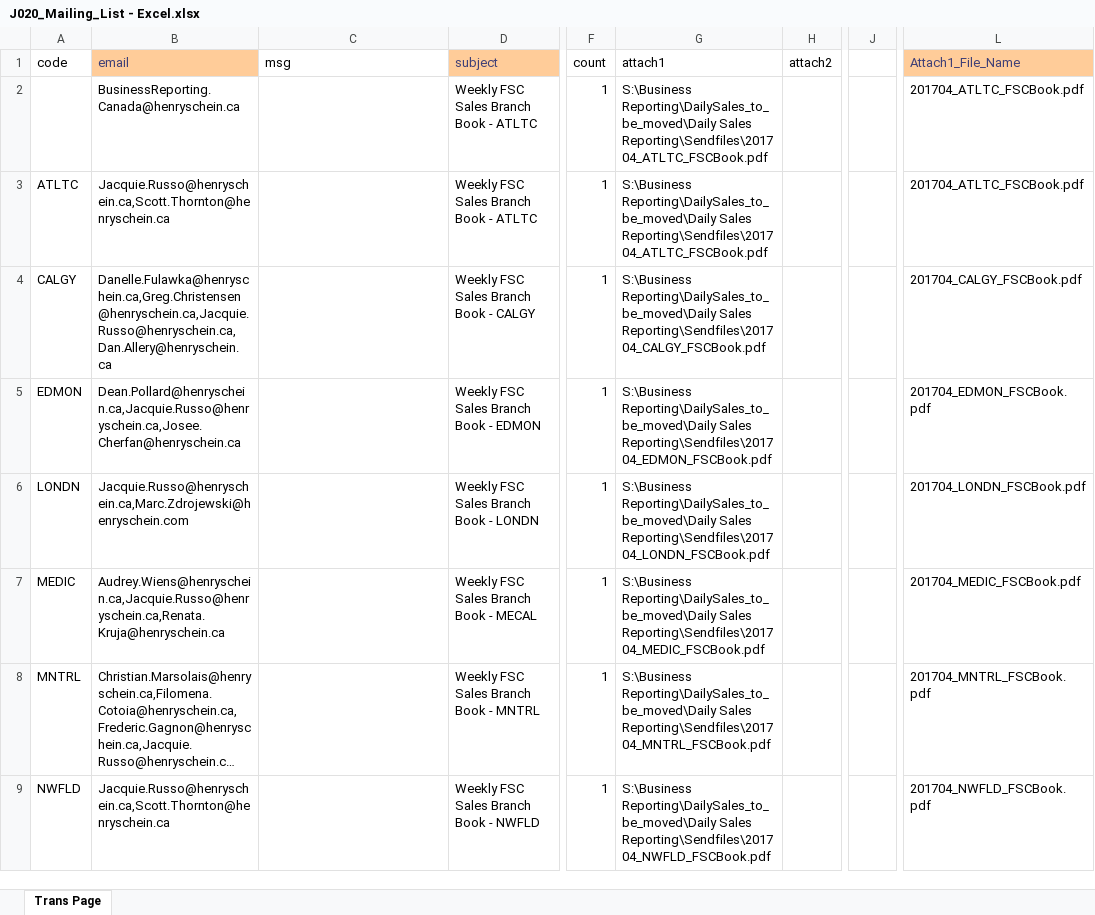
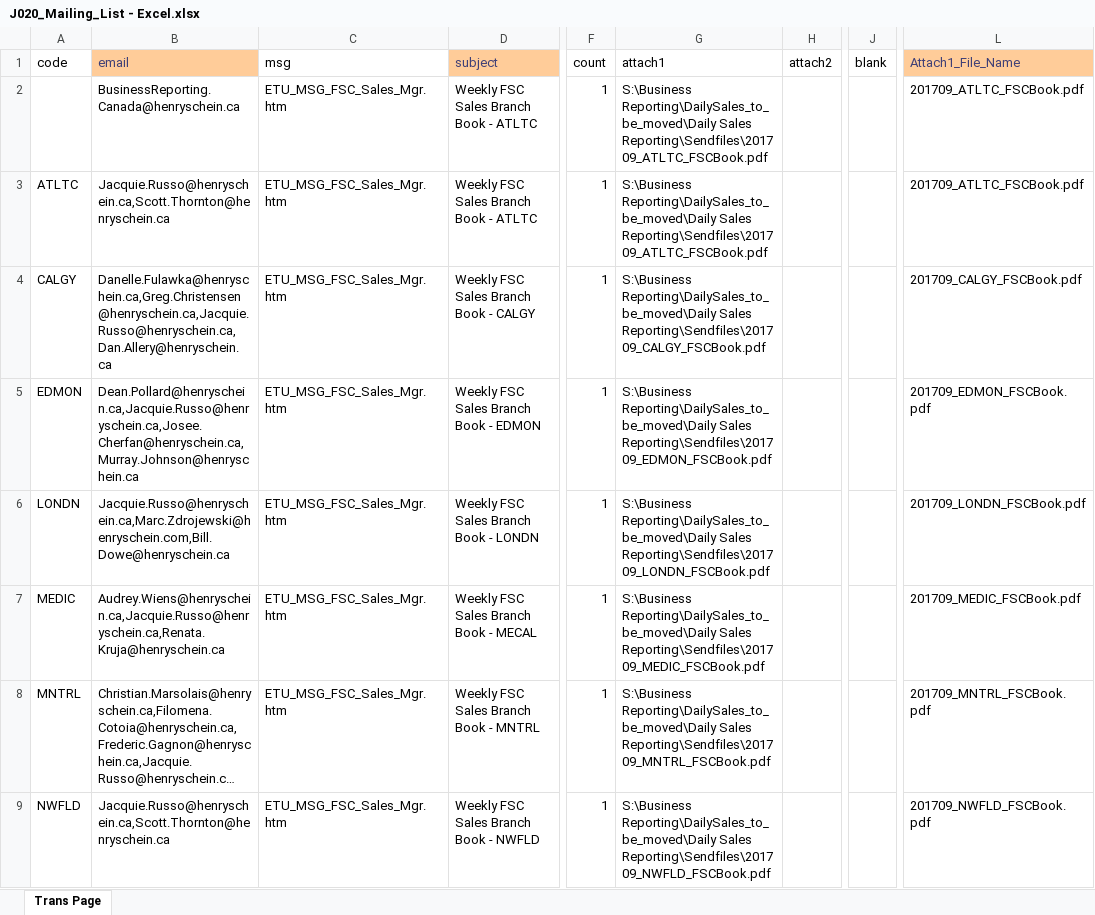
Before and after one commit to HSCanada/BRPoSh, an Excel workbook: BR_Mailer/J020_DS_FSC_BR/J020_Mailing_List - Excel.xlsx, sheet Trans Page, drawn as a sheet; only a part is shown, gaps mark what is left out; long unchanged cells end in …; values as stored, in another font and other column widths than the file's, no borders; the diff covers the shown part only; the diff names each change by its address in the sheet, - before the commit and + after, or states it on an @@ line.

```diff
--- a/BR_Mailer/J020_DS_FSC_BR/J020_Mailing_List - Excel.xlsx (sheet Trans Page)
+++ b/BR_Mailer/J020_DS_FSC_BR/J020_Mailing_List - Excel.xlsx (sheet Trans Page)
-J1: (empty)
+J1: blank
-C2:C9 (msg): (empty)
+C2:C9 (msg): ETU_MSG_FSC_Sales_Mgr.htm
-G2:G3 (attach1): …Reporting\DailySales_to_be_moved\Daily Sales Reporting\Sendfiles\201704_ATLTC_FSCBook.pdf
+G2:G3 (attach1): …Reporting\DailySales_to_be_moved\Daily Sales Reporting\Sendfiles\201709_ATLTC_FSCBook.pdf
-L2:L3 (Attach1_File_Name): 201704_ATLTC_FSCBook.pdf
+L2:L3 (Attach1_File_Name): 201709_ATLTC_FSCBook.pdf
-G4 (attach1): …Reporting\DailySales_to_be_moved\Daily Sales Reporting\Sendfiles\201704_CALGY_FSCBook.pdf
+G4 (attach1): …Reporting\DailySales_to_be_moved\Daily Sales Reporting\Sendfiles\201709_CALGY_FSCBook.pdf
-L4 (Attach1_File_Name): 201704_CALGY_FSCBook.pdf
+L4 (Attach1_File_Name): 201709_CALGY_FSCBook.pdf
-B5 (email): Dean.Pollard@henryschein.ca,Jacquie.Russo@henryschein.ca,Josee.Cherfan@henryschein.ca
+B5 (email): Dean.Pollard@henryschein.ca,Jacquie.Russo@henryschein.ca,Josee.Cherfan@henryschein.ca,Murray.Johnson@henryschein.ca
-G5 (attach1): …Reporting\DailySales_to_be_moved\Daily Sales Reporting\Sendfiles\201704_EDMON_FSCBook.pdf
+G5 (attach1): …Reporting\DailySales_to_be_moved\Daily Sales Reporting\Sendfiles\201709_EDMON_FSCBook.pdf
-L5 (Attach1_File_Name): 201704_EDMON_FSCBook.pdf
+L5 (Attach1_File_Name): 201709_EDMON_FSCBook.pdf
-B6 (email): Jacquie.Russo@henryschein.ca,Marc.Zdrojewski@henryschein.com
+B6 (email): Jacquie.Russo@henryschein.ca,Marc.Zdrojewski@henryschein.com,Bill.Dowe@henryschein.ca
-G6 (attach1): …Reporting\DailySales_to_be_moved\Daily Sales Reporting\Sendfiles\201704_LONDN_FSCBook.pdf
+G6 (attach1): …Reporting\DailySales_to_be_moved\Daily Sales Reporting\Sendfiles\201709_LONDN_FSCBook.pdf
-L6 (Attach1_File_Name): 201704_LONDN_FSCBook.pdf
+L6 (Attach1_File_Name): 201709_LONDN_FSCBook.pdf
-G7 (attach1): …Reporting\DailySales_to_be_moved\Daily Sales Reporting\Sendfiles\201704_MEDIC_FSCBook.pdf
+G7 (attach1): …Reporting\DailySales_to_be_moved\Daily Sales Reporting\Sendfiles\201709_MEDIC_FSCBook.pdf
-L7 (Attach1_File_Name): 201704_MEDIC_FSCBook.pdf
+L7 (Attach1_File_Name): 201709_MEDIC_FSCBook.pdf
-G8 (attach1): …Reporting\DailySales_to_be_moved\Daily Sales Reporting\Sendfiles\201704_MNTRL_FSCBook.pdf
+G8 (attach1): …Reporting\DailySales_to_be_moved\Daily Sales Reporting\Sendfiles\201709_MNTRL_FSCBook.pdf
-L8 (Attach1_File_Name): 201704_MNTRL_FSCBook.pdf
+L8 (Attach1_File_Name): 201709_MNTRL_FSCBook.pdf
-G9 (attach1): …Reporting\DailySales_to_be_moved\Daily Sales Reporting\Sendfiles\201704_NWFLD_FSCBook.pdf
+G9 (attach1): …Reporting\DailySales_to_be_moved\Daily Sales Reporting\Sendfiles\201709_NWFLD_FSCBook.pdf
-L9 (Attach1_File_Name): 201704_NWFLD_FSCBook.pdf
+L9 (Attach1_File_Name): 201709_NWFLD_FSCBook.pdf
```
Also changed, not shown: 31 edited cells elsewhere in this sheet, BR_Mailer/J021_DS_FSC/J021_Mailing_List-Excel.xlsx, BR_Mailer/J030_COM_FSC/J030_Mailing_List - Excel.xlsx, 37 other files.
